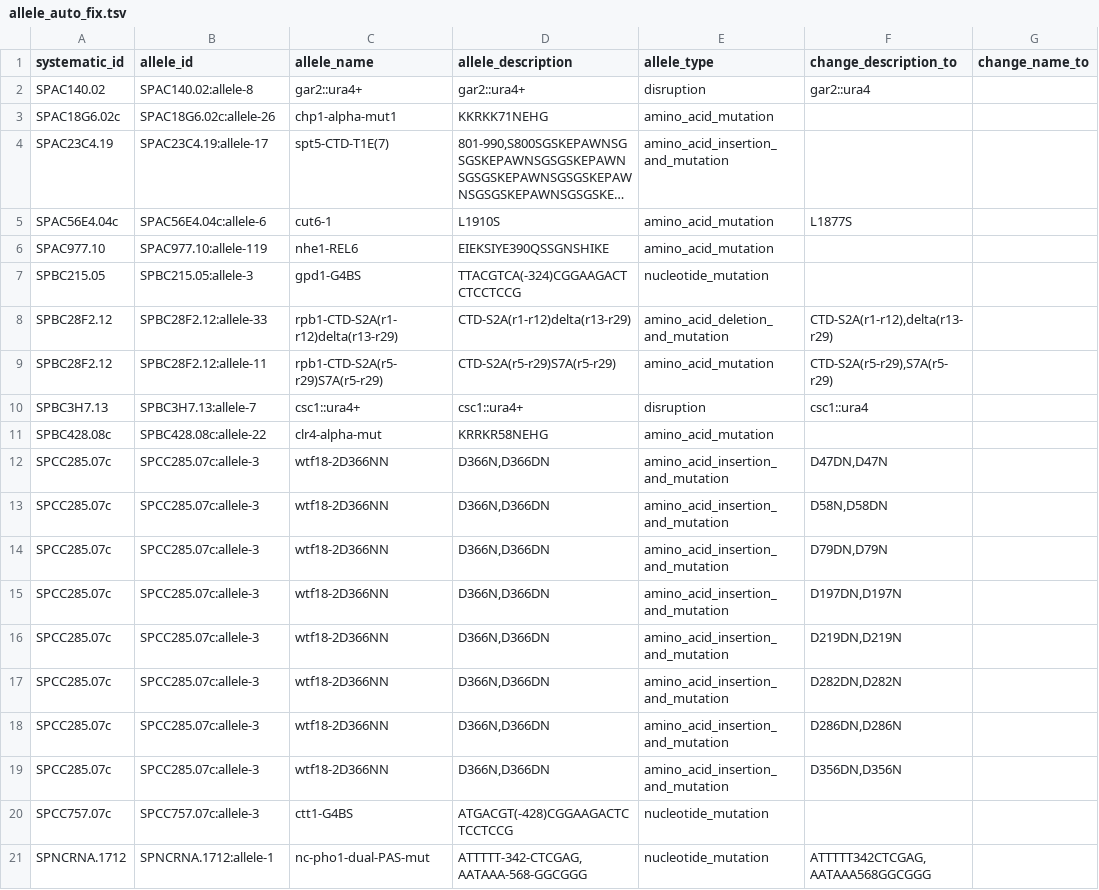
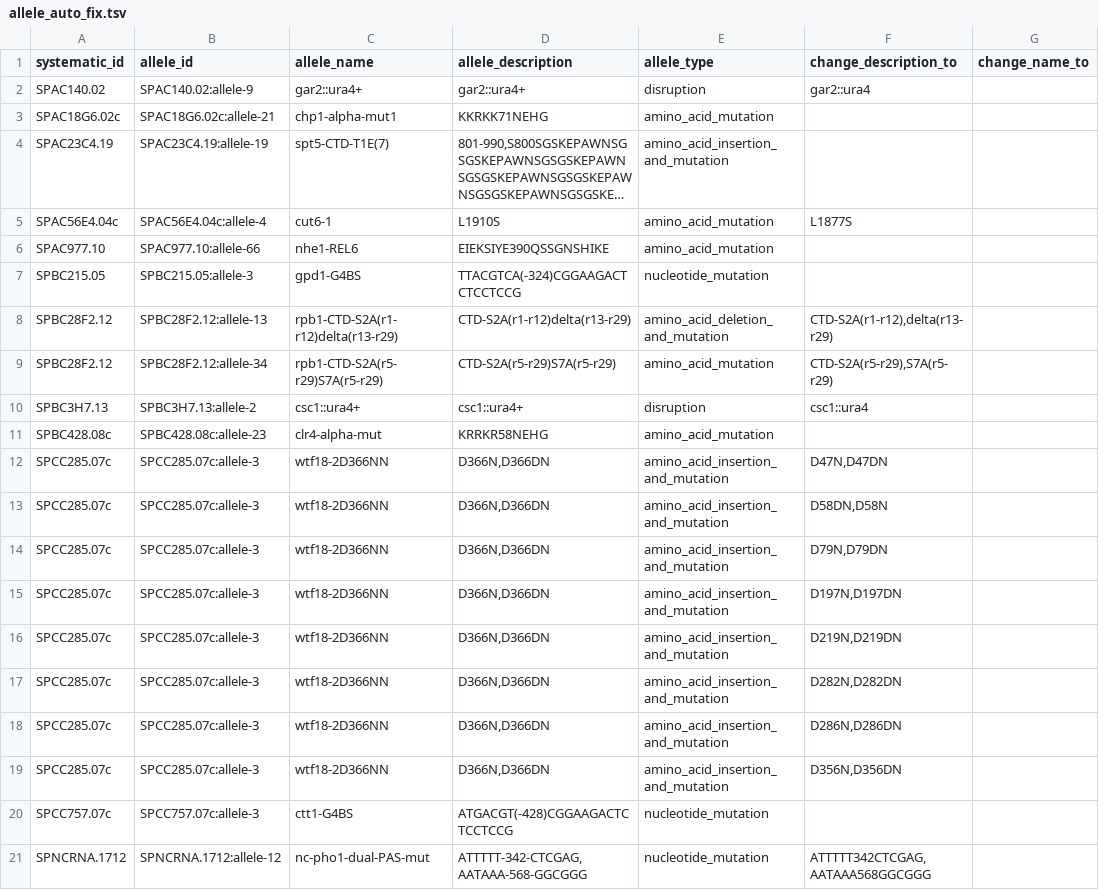
Before and after one commit to pombase/allele_qc, a TSV file: results/allele_auto_fix.tsv, drawn as a sheet; only a part is shown; long unchanged cells end in …; the diff names each change by its address in the sheet, - before the commit and + after, or states it on an @@ line.

```diff
--- a/results/allele_auto_fix.tsv
+++ b/results/allele_auto_fix.tsv
-B2 (allele_id): SPAC140.02:allele-8
+B2 (allele_id): SPAC140.02:allele-9
-B3 (allele_id): SPAC18G6.02c:allele-26
+B3 (allele_id): SPAC18G6.02c:allele-21
-B4 (allele_id): SPAC23C4.19:allele-17
+B4 (allele_id): SPAC23C4.19:allele-19
-B5 (allele_id): SPAC56E4.04c:allele-6
+B5 (allele_id): SPAC56E4.04c:allele-4
-B6 (allele_id): SPAC977.10:allele-119
+B6 (allele_id): SPAC977.10:allele-66
-B8 (allele_id): SPBC28F2.12:allele-33
+B8 (allele_id): SPBC28F2.12:allele-13
-B9 (allele_id): SPBC28F2.12:allele-11
+B9 (allele_id): SPBC28F2.12:allele-34
-B10 (allele_id): SPBC3H7.13:allele-7
+B10 (allele_id): SPBC3H7.13:allele-2
-B11 (allele_id): SPBC428.08c:allele-22
+B11 (allele_id): SPBC428.08c:allele-23
-F12 (change_description_to): D47DN,D47N
+F12 (change_description_to): D47N,D47DN
-F13 (change_description_to): D58N,D58DN
+F13 (change_description_to): D58DN,D58N
-F14 (change_description_to): D79DN,D79N
+F14 (change_description_to): D79N,D79DN
-F15 (change_description_to): D197DN,D197N
+F15 (change_description_to): D197N,D197DN
-F16 (change_description_to): D219DN,D219N
+F16 (change_description_to): D219N,D219DN
-F17 (change_description_to): D282DN,D282N
+F17 (change_description_to): D282N,D282DN
-F18 (change_description_to): D286DN,D286N
+F18 (change_description_to): D286N,D286DN
-F19 (change_description_to): D356DN,D356N
+F19 (change_description_to): D356N,D356DN
-B21 (allele_id): SPNCRNA.1712:allele-1
+B21 (allele_id): SPNCRNA.1712:allele-12
```
Also changed, not shown: results/allele_cannot_fix_other_errors.tsv, results/protein_modification_cannot_fix_other_errors.tsv, 6 other files.
